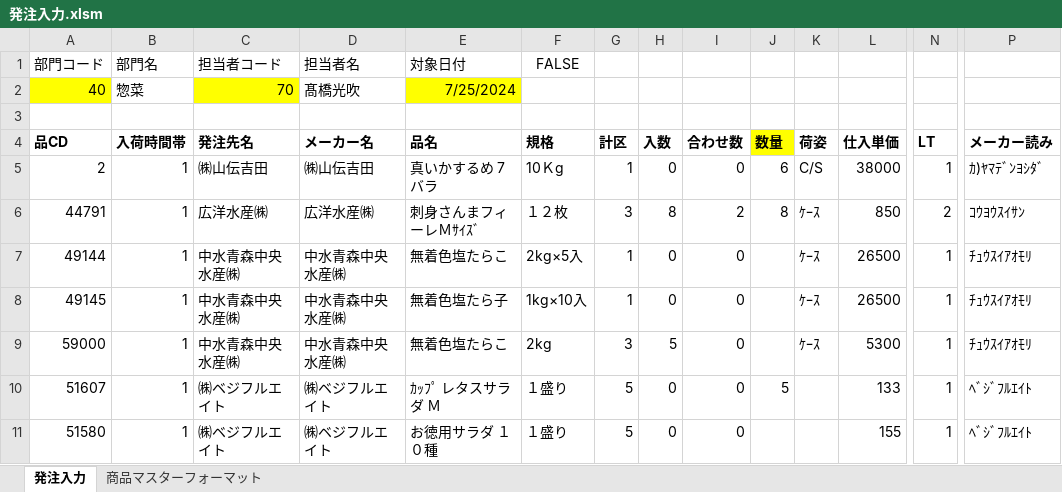
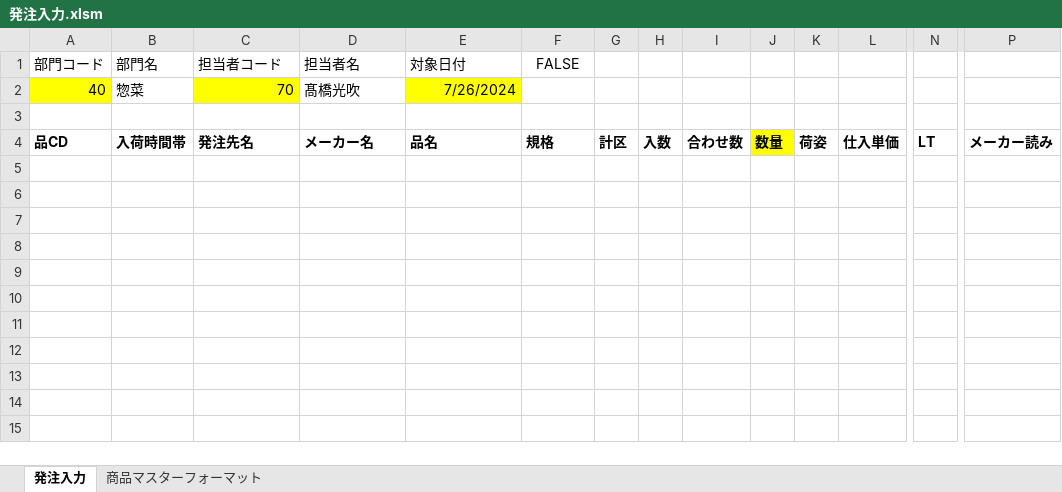
Before and after one commit to kouseidegozaru/excel-order-manage, an Excel workbook: 発注管理/bin/発注入力.xlsm, sheet 発注入力, drawn as a sheet; only a part is shown, gaps mark what is left out; values as stored, in another font and other column widths than the file's, no borders; charts and pictures not drawn; rows hold the shown columns only; the diff names each change by its address in the sheet, - before the commit and + after, or states it on an @@ line.

```diff
--- a/発注管理/bin/発注入力.xlsm (sheet 発注入力)
+++ b/発注管理/bin/発注入力.xlsm (sheet 発注入力)
-E2: 7/25/2024
+E2: 7/26/2024
-row 5: 2 | 1 | ㈱山伝吉田 | ㈱山伝吉田 | 真いかするめ 7バラ | 10Ｋg | 1 | 0 | 0 | 6 | C/S | 38000 | 1 | ｶ)ﾔﾏﾃﾞﾝﾖｼﾀﾞ
-row 6: 44791 | 1 | 広洋水産㈱ | 広洋水産㈱ | 刺身さんまフィーレＭｻｲｽﾞ | １２枚 | 3 | 8 | 2 | 8 | ｹｰｽ | 850 | 2 | ｺｳﾖｳｽｲｻﾝ
-row 7: 49144 | 1 | 中水青森中央水産㈱ | 中水青森中央水産㈱ | 無着色塩たらこ | 2kg×5入 | 1 | 0 | 0 |  | ｹｰｽ | 26500 | 1 | ﾁｭｳｽｲｱｵﾓﾘ
-row 8: 49145 | 1 | 中水青森中央水産㈱ | 中水青森中央水産㈱ | 無着色塩たら子 | 1kg×10入 | 1 | 0 | 0 |  | ｹｰｽ | 26500 | 1 | ﾁｭｳｽｲｱｵﾓﾘ
-row 9: 59000 | 1 | 中水青森中央水産㈱ | 中水青森中央水産㈱ | 無着色塩たらこ | 2kg | 3 | 5 | 0 |  | ｹｰｽ | 5300 | 1 | ﾁｭｳｽｲｱｵﾓﾘ
-row 10: 51607 | 1 | ㈱ベジフルエイト | ㈱ベジフルエイト | ｶｯﾌﾟ レタスサラダ Ｍ | １盛り | 5 | 0 | 0 | 5 |  | 133 | 1 | ﾍﾞｼﾞﾌﾙｴｲﾄ
-row 11: 51580 | 1 | ㈱ベジフルエイト | ㈱ベジフルエイト | お徳用サラダ １０種 | １盛り | 5 | 0 | 0 |  |  | 155 | 1 | ﾍﾞｼﾞﾌﾙｴｲﾄ
```
Also changed, not shown: 19 other files.
